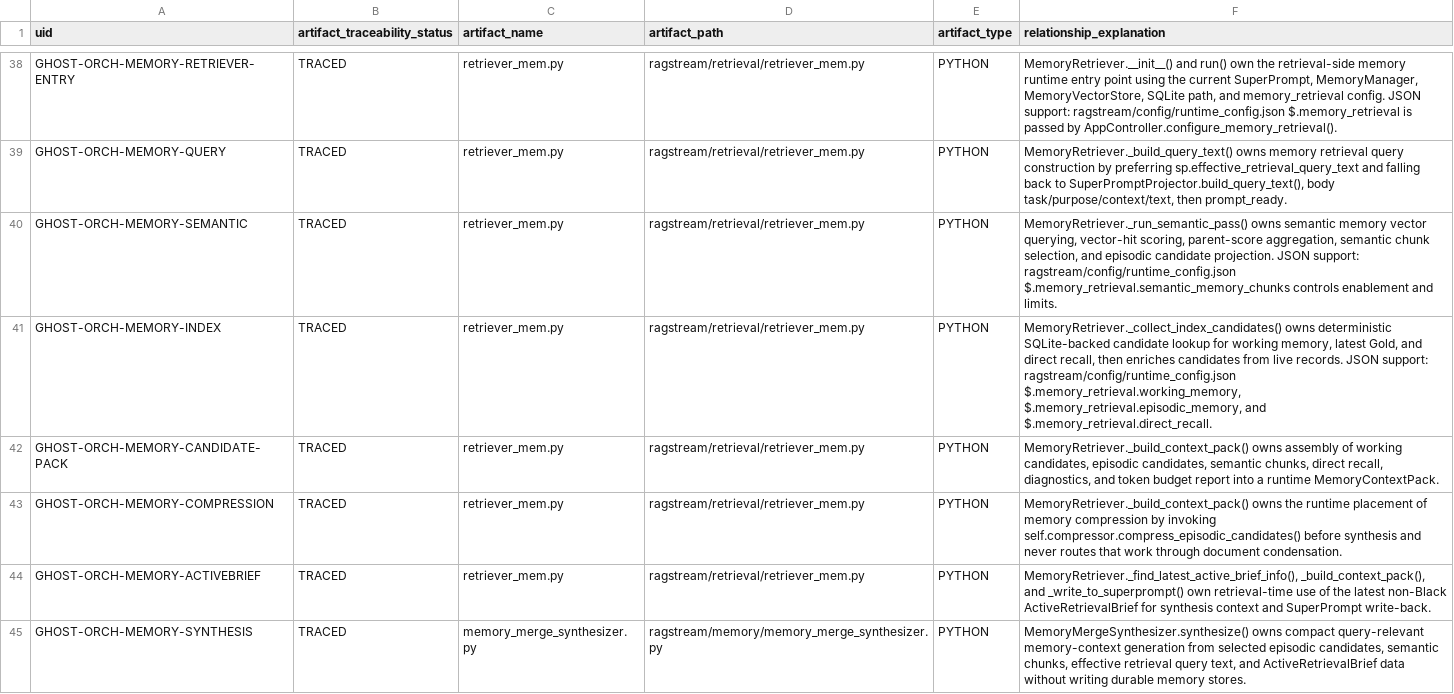
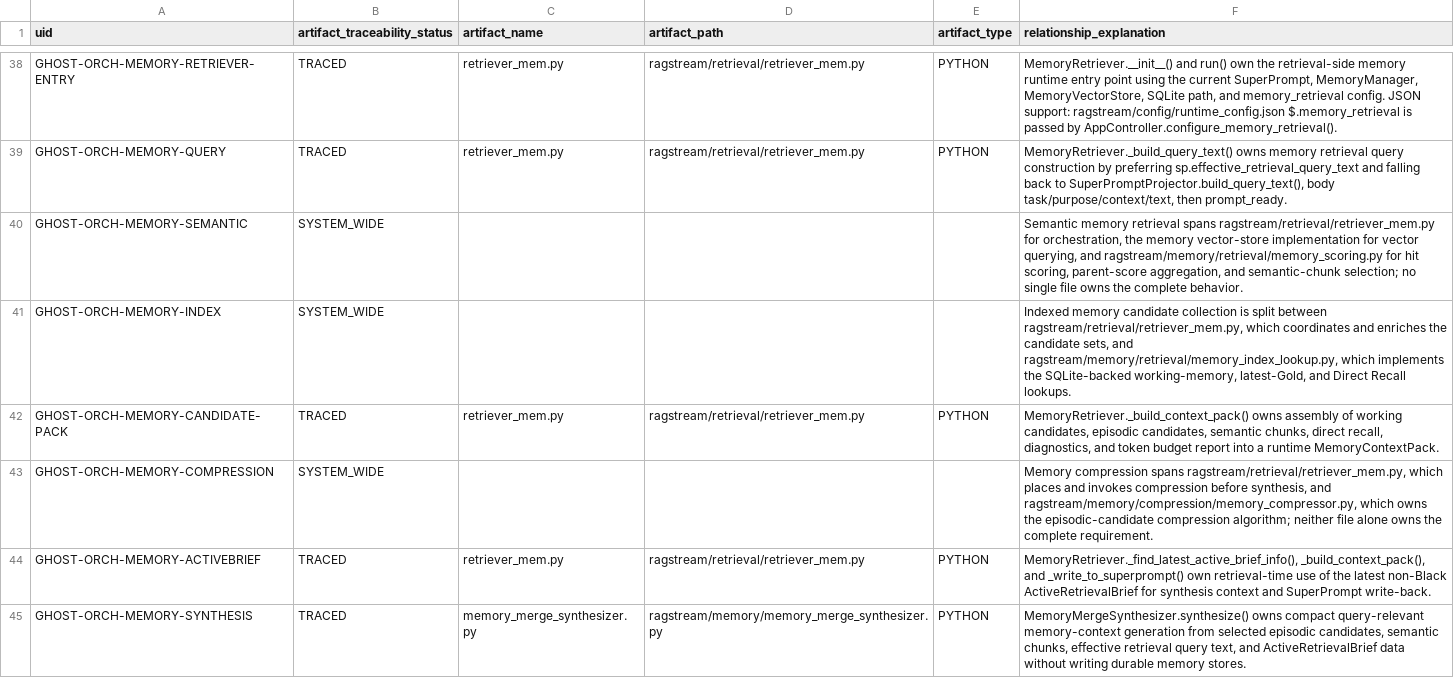
Before and after one commit to RusbehAbtahi/GHOST, a CSV file: doc/01-Requirements/strictdoc_audit/10_orchestrator_and_pipeline_TRACEABILITY.csv, drawn as a sheet; only a part is shown, gaps mark what is left out; the diff covers the shown part only.

```diff
--- a/doc/01-Requirements/strictdoc_audit/10_orchestrator_and_pipeline_TRACEABILITY.csv
+++ b/doc/01-Requirements/strictdoc_audit/10_orchestrator_and_pipeline_TRACEABILITY.csv
@@ -39,6 +39,6 @@ GHOST-ORCH-MEMORY-RETRIEVER-ENTRY,TRACED,retriever_mem.py,ragstream/retrieval/re
 GHOST-ORCH-MEMORY-QUERY,TRACED,retriever_mem.py,ragstream/retrieval/retriever_mem.py,PYTHON,"MemoryRetriever._build_query_text() owns memory retrieval query construction by preferring sp.effective_retrieval_query_text and falling back to SuperPromptProjector.build_query_text(), body task/purpose/context/text, then prompt_ready."
-GHOST-ORCH-MEMORY-SEMANTIC,TRACED,retriever_mem.py,ragstream/retrieval/retriever_mem.py,PYTHON,"MemoryRetriever._run_semantic_pass() owns semantic memory vector querying, vector-hit scoring, parent-score aggregation, semantic chunk selection, and episodic candidate projection. JSON support: ragstream/config/runtime_config.json $.memory_retrieval.semantic_memory_chunks controls enablement and limits."
-GHOST-ORCH-MEMORY-INDEX,TRACED,retriever_mem.py,ragstream/retrieval/retriever_mem.py,PYTHON,"MemoryRetriever._collect_index_candidates() owns deterministic SQLite-backed candidate lookup for working memory, latest Gold, and direct recall, then enriches candidates from live records. JSON support: ragstream/config/runtime_config.json $.memory_retrieval.working_memory, $.memory_retrieval.episodic_memory, and $.memory_retrieval.direct_recall."
+GHOST-ORCH-MEMORY-SEMANTIC,SYSTEM_WIDE,,,,"Semantic memory retrieval spans ragstream/retrieval/retriever_mem.py for orchestration, the memory vector-store implementation for vector querying, and ragstream/memory/retrieval/memory_scoring.py for hit scoring, parent-score aggregation, and semantic-chunk selection; no single file owns the complete behavior."
+GHOST-ORCH-MEMORY-INDEX,SYSTEM_WIDE,,,,"Indexed memory candidate collection is split between ragstream/retrieval/retriever_mem.py, which coordinates and enriches the candidate sets, and ragstream/memory/retrieval/memory_index_lookup.py, which implements the SQLite-backed working-memory, latest-Gold, and Direct Recall lookups."
 GHOST-ORCH-MEMORY-CANDIDATE-PACK,TRACED,retriever_mem.py,ragstream/retrieval/retriever_mem.py,PYTHON,"MemoryRetriever._build_context_pack() owns assembly of working candidates, episodic candidates, semantic chunks, direct recall, diagnostics, and token budget report into a runtime MemoryContextPack."
-GHOST-ORCH-MEMORY-COMPRESSION,TRACED,retriever_mem.py,ragstream/retrieval/retriever_mem.py,PYTHON,MemoryRetriever._build_context_pack() owns the runtime placement of memory compression by invoking self.compressor.compress_episodic_candidates() before synthesis and never routes that work through document condensation.
+GHOST-ORCH-MEMORY-COMPRESSION,SYSTEM_WIDE,,,,"Memory compression spans ragstream/retrieval/retriever_mem.py, which places and invokes compression before synthesis, and ragstream/memory/compression/memory_compressor.py, which owns the episodic-candidate compression algorithm; neither file alone owns the complete requirement."
 GHOST-ORCH-MEMORY-ACTIVEBRIEF,TRACED,retriever_mem.py,ragstream/retrieval/retriever_mem.py,PYTHON,"MemoryRetriever._find_latest_active_brief_info(), _build_context_pack(), and _write_to_superprompt() own retrieval-time use of the latest non-Black ActiveRetrievalBrief for synthesis context and SuperPrompt write-back."
```
Also changed, not shown: 20 edited cells elsewhere in this file, doc/01-Requirements/strictdoc_audit/20_agent_stack_TRACEABILITY.csv, doc/01-Requirements/strictdoc_audit/30_preprocessing_prompt_functions_TRACEABILITY.csv, 1 other file.
